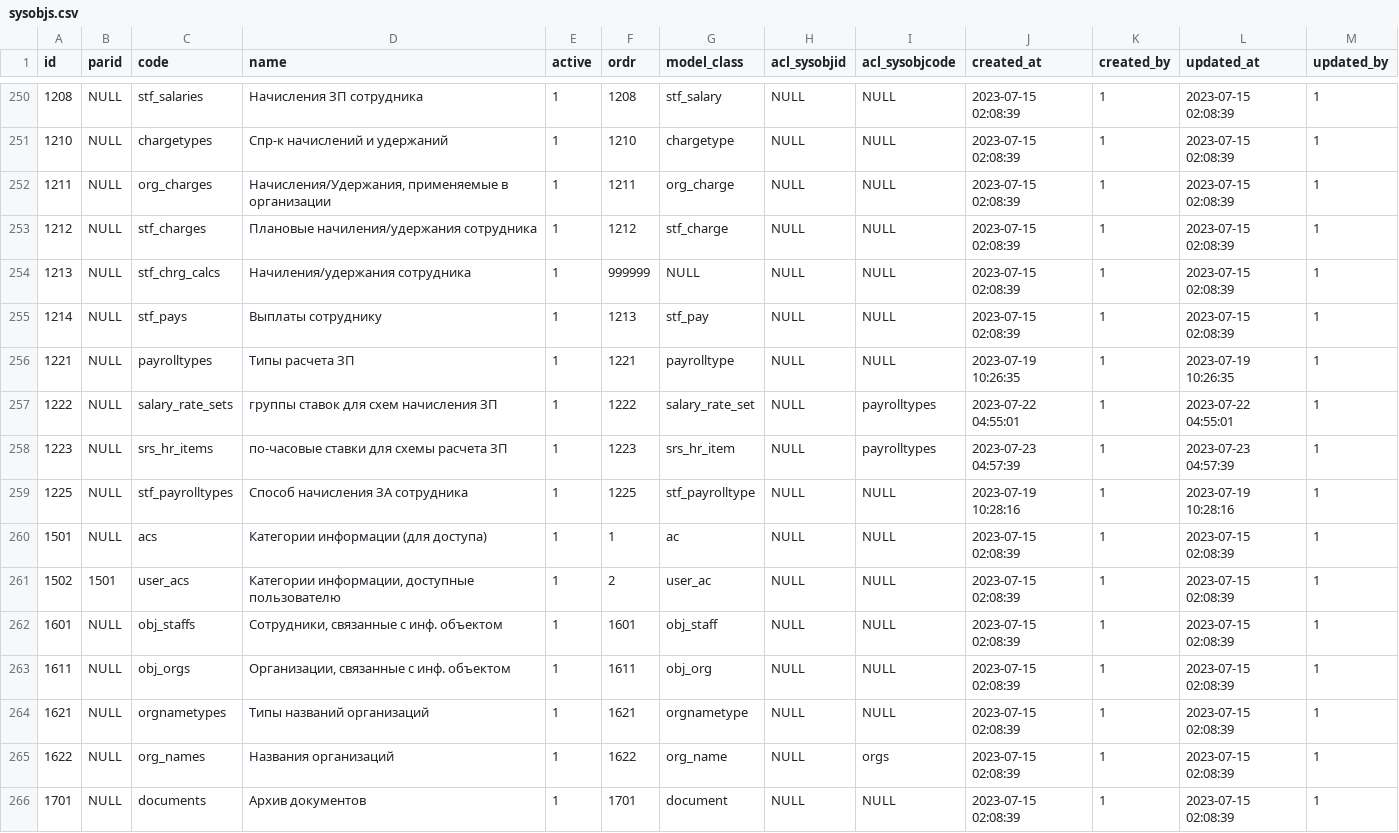
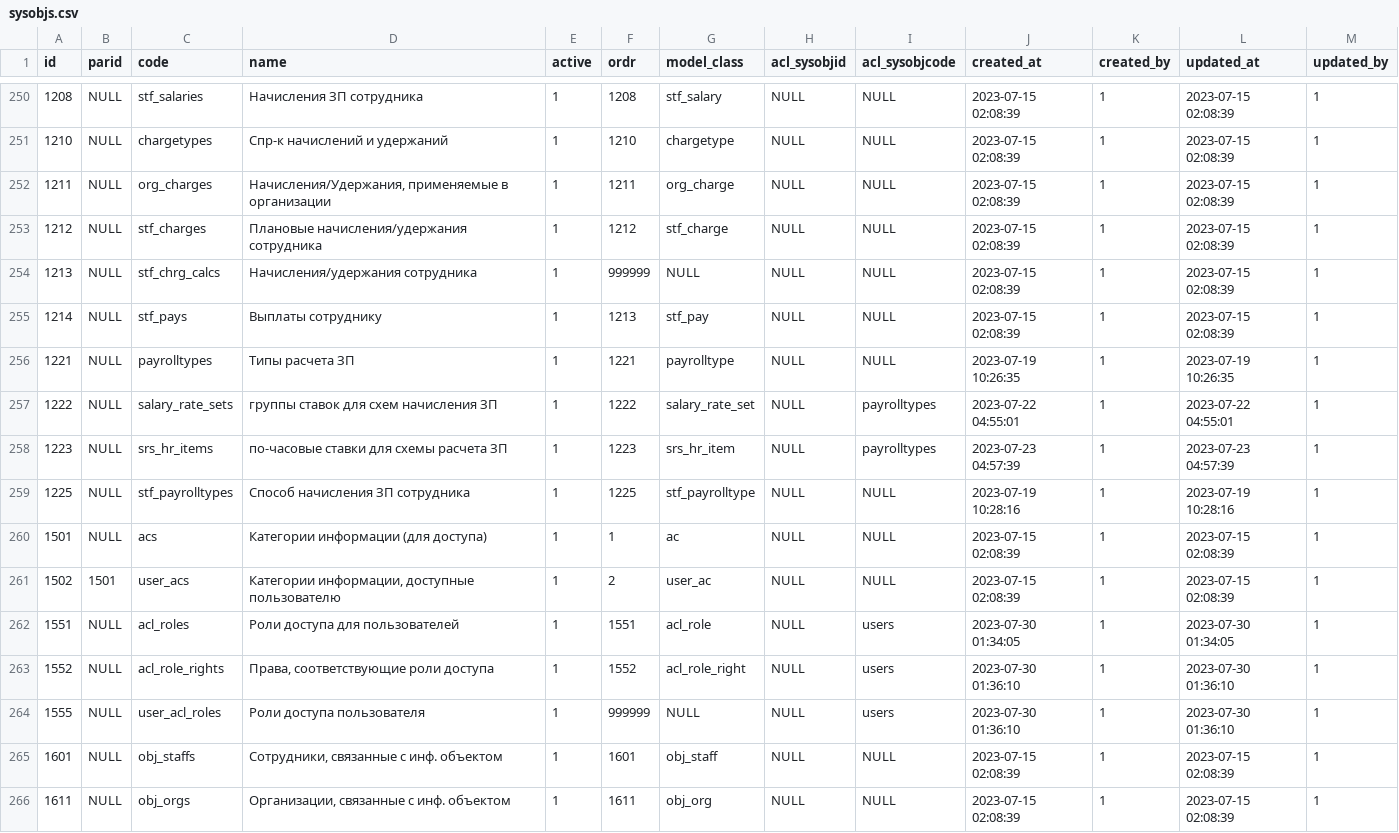
Before and after one commit to snsusa02-png/sas3, a CSV file: database/seeds/src/sys/sysobjs.csv, drawn as a sheet; only a part is shown, gaps mark what is left out; the shorter side is filled out with more unchanged rows.

```diff
--- a/database/seeds/src/sys/sysobjs.csv
+++ b/database/seeds/src/sys/sysobjs.csv
@@ -252,4 +252,4 @@ id,parid,code,name,active,ordr,model_class,acl_sysobjid,acl_sysobjcode,created_a
 1211,NULL,org_charges,"Начисления/Удержания, применяемые в организации",1,1211,org_charge,NULL,NULL,"2023-07-15 02:08:39",1,"2023-07-15 02:08:39",1
-1212,NULL,stf_charges,"Плановые начиления/удержания сотрудника",1,1212,stf_charge,NULL,NULL,"2023-07-15 02:08:39",1,"2023-07-15 02:08:39",1
-1213,NULL,stf_chrg_calcs,"Начиления/удержания сотрудника",1,999999,NULL,NULL,NULL,"2023-07-15 02:08:39",1,"2023-07-15 02:08:39",1
+1212,NULL,stf_charges,"Плановые начисления/удержания сотрудника",1,1212,stf_charge,NULL,NULL,"2023-07-15 02:08:39",1,"2023-07-15 02:08:39",1
+1213,NULL,stf_chrg_calcs,"Начисления/удержания сотрудника",1,999999,NULL,NULL,NULL,"2023-07-15 02:08:39",1,"2023-07-15 02:08:39",1
 1214,NULL,stf_pays,"Выплаты сотруднику",1,1213,stf_pay,NULL,NULL,"2023-07-15 02:08:39",1,"2023-07-15 02:08:39",1
@@ -258,5 +258,8 @@ id,parid,code,name,active,ordr,model_class,acl_sysobjid,acl_sysobjcode,created_a
 1223,NULL,srs_hr_items,"по-часовые ставки для схемы расчета ЗП",1,1223,srs_hr_item,NULL,payrolltypes,"2023-07-23 04:57:39",1,"2023-07-23 04:57:39",1
-1225,NULL,stf_payrolltypes,"Способ начисления ЗА сотрудника",1,1225,stf_payrolltype,NULL,NULL,"2023-07-19 10:28:16",1,"2023-07-19 10:28:16",1
+1225,NULL,stf_payrolltypes,"Способ начисления ЗП сотрудника",1,1225,stf_payrolltype,NULL,NULL,"2023-07-19 10:28:16",1,"2023-07-19 10:28:16",1
 1501,NULL,acs,"Категории информации (для доступа)",1,1,ac,NULL,NULL,"2023-07-15 02:08:39",1,"2023-07-15 02:08:39",1
 1502,1501,user_acs,"Категории информации, доступные пользователю",1,2,user_ac,NULL,NULL,"2023-07-15 02:08:39",1,"2023-07-15 02:08:39",1
+1551,NULL,acl_roles,"Роли доступа для пользователей",1,1551,acl_role,NULL,users,"2023-07-30 01:34:05",1,"2023-07-30 01:34:05",1
+1552,NULL,acl_role_rights,"Права, соответствующие роли доступа",1,1552,acl_role_right,NULL,users,"2023-07-30 01:36:10",1,"2023-07-30 01:36:10",1
+1555,NULL,user_acl_roles,"Роли доступа пользователя",1,999999,NULL,NULL,users,"2023-07-30 01:36:10",1,"2023-07-30 01:36:10",1
 1601,NULL,obj_staffs,"Сотрудники, связанные с инф. объектом",1,1601,obj_staff,NULL,NULL,"2023-07-15 02:08:39",1,"2023-07-15 02:08:39",1
```
Also changed, not shown: database/seeds/src/sys/_list.csv, database/seeds/src/sys/payrolltypes.csv, 27 other files.
